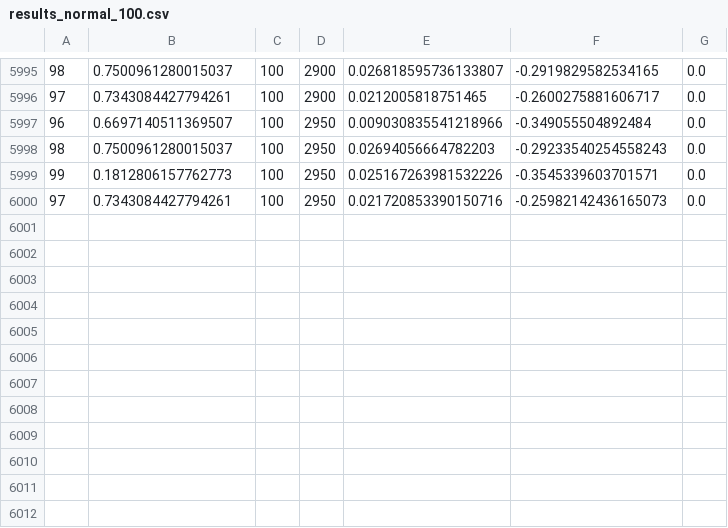
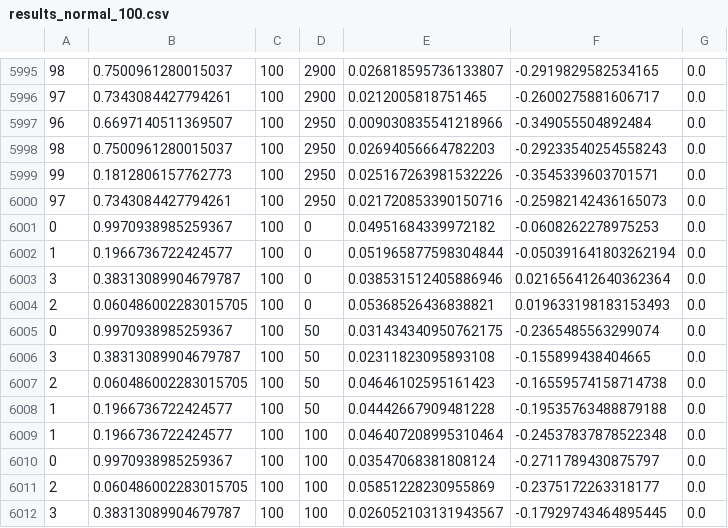
Before and after one commit to LSADOU/Innovation-Argumentation-Diffusion, a CSV file: InnoDiffArg/models/normal/results_normal_100.csv, drawn as a sheet; only a part is shown, gaps mark what is left out.

```diff
--- a/InnoDiffArg/models/normal/results_normal_100.csv
+++ b/InnoDiffArg/models/normal/results_normal_100.csv
@@ -6000 +6000,13 @@
 97,0.7343084427794261,100,2950,0.021720853390150716,-0.25982142436165073,0.0
+0,0.9970938985259367,100,0,0.04951684339972182,-0.0608262278975253,0.0
+1,0.1966736722424577,100,0,0.051965877598304844,-0.050391641803262194,0.0
+3,0.38313089904679787,100,0,0.038531512405886946,0.021656412640362364,0.0
+2,0.060486002283015705,100,0,0.05368526436838821,0.019633198183153493,0.0
+0,0.9970938985259367,100,50,0.031434340950762175,-0.2365485563299074,0.0
+3,0.38313089904679787,100,50,0.02311823095893108,-0.155899438404665,0.0
+2,0.060486002283015705,100,50,0.04646102595161423,-0.16559574158714738,0.0
+1,0.1966736722424577,100,50,0.04442667909481228,-0.19535763488879188,0.0
+1,0.1966736722424577,100,100,0.046407208995310464,-0.24537837878522348,0.0
+0,0.9970938985259367,100,100,0.03547068381808124,-0.2711789430875797,0.0
+2,0.060486002283015705,100,100,0.05851228230955869,-0.2375172263318177,0.0
+3,0.38313089904679787,100,100,0.026052103131943567,-0.17929743464895445,0.0
```
Also changed, not shown: InnoDiffArg/includes/MyChoice_argument.csv, 8 other files.
